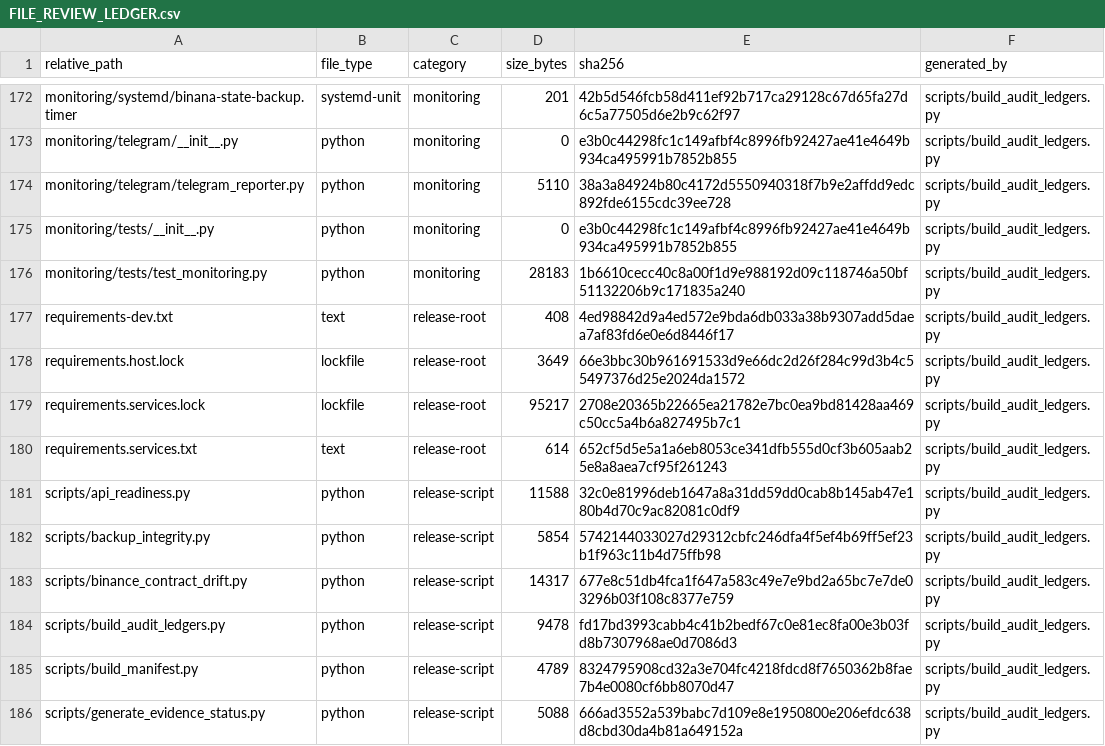
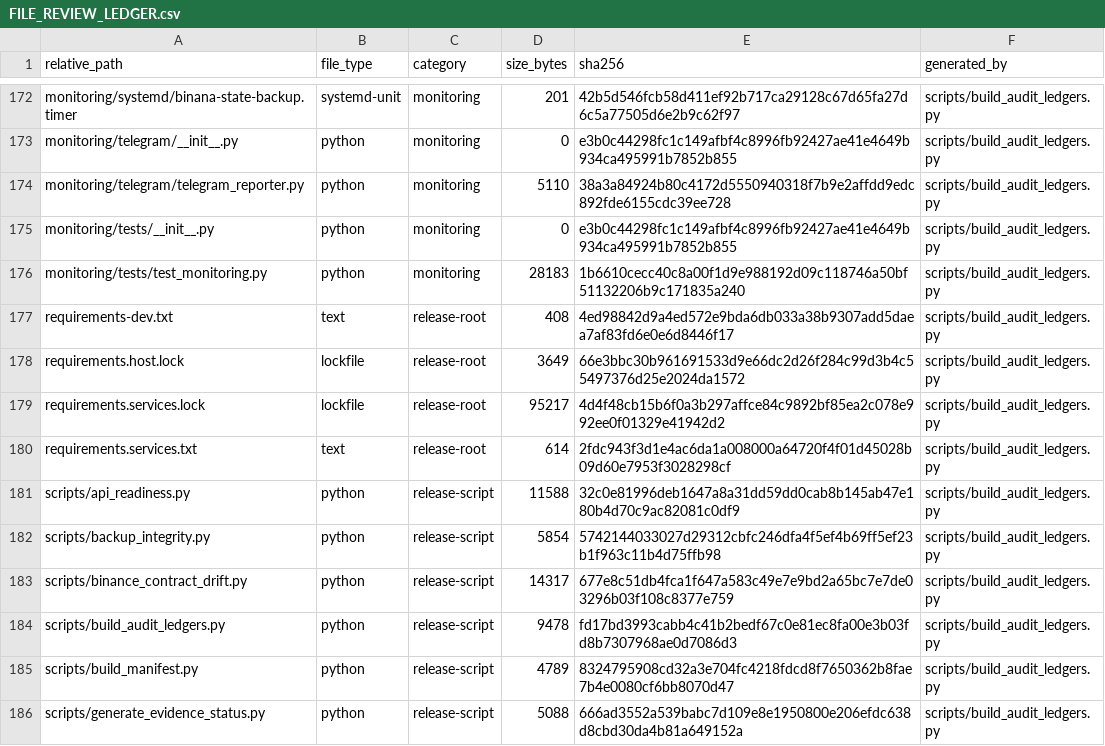
Before and after one commit to asad13-Binana/Binana-Binance-Spot-Trading-Sharia-Compliance-BOT-LIVE, a CSV file: docs/audit/FILE_REVIEW_LEDGER.csv, drawn as a sheet; only a part is shown, gaps mark what is left out.

```diff
--- a/docs/audit/FILE_REVIEW_LEDGER.csv
+++ b/docs/audit/FILE_REVIEW_LEDGER.csv
@@ -178,4 +178,4 @@ requirements-dev.txt,text,release-root,408,4ed98842d9a4ed572e9bda6db033a38b9307a
 requirements.host.lock,lockfile,release-root,3649,66e3bbc30b961691533d9e66dc2d26f284c99d3b4c55497376d25e2024da1572,scripts/build_audit_ledgers.py
-requirements.services.lock,lockfile,release-root,95217,2708e20365b22665ea21782e7bc0ea9bd81428aa469c50cc5a4b6a827495b7c1,scripts/build_audit_ledgers.py
-requirements.services.txt,text,release-root,614,652cf5d5e5a1a6eb8053ce341dfb555d0cf3b605aab25e8a8aea7cf95f261243,scripts/build_audit_ledgers.py
+requirements.services.lock,lockfile,release-root,95217,4d4f48cb15b6f0a3b297affce84c9892bf85ea2c078e992ee0f01329e41942d2,scripts/build_audit_ledgers.py
+requirements.services.txt,text,release-root,614,2fdc943f3d1e4ac6da1a008000a64720f4f01d45028b09d60e7953f3028298cf,scripts/build_audit_ledgers.py
 scripts/api_readiness.py,python,release-script,11588,32c0e81996deb1647a8a31dd59dd0cab8b145ab47e180b4d70c9ac82081c0df9,scripts/build_audit_ledgers.py
```
Also changed, not shown: 4 other files.
